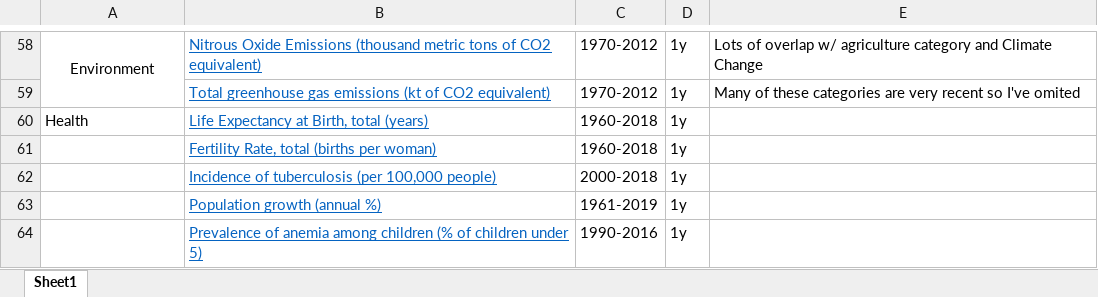
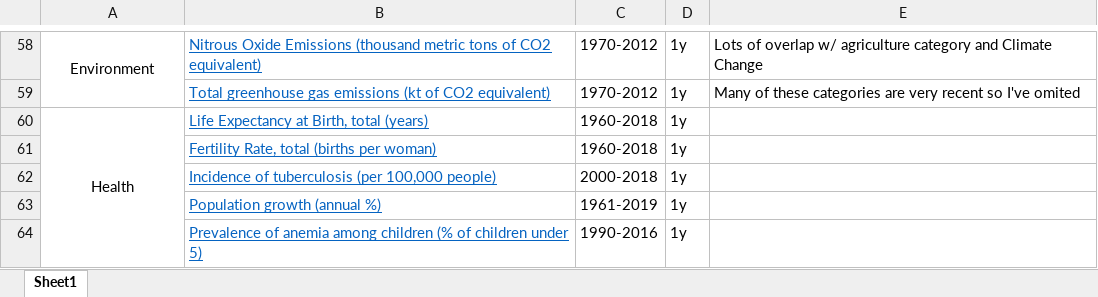
Before and after one commit to ngandhi01/SDS425-October-Project, an Excel workbook: variables.xlsx, sheet Sheet1, drawn as a sheet; only a part is shown, gaps mark what is left out; values as stored, in another font and other column widths than the file's, no borders; the diff names each change by its address in the sheet, - before the commit and + after, or states it on an @@ line.

Commit message:
Add files via upload
Replaced variables.xlsx with latest version

```diff
--- a/variables.xlsx (sheet Sheet1)
+++ b/variables.xlsx (sheet Sheet1)
-A60 alignment: left
+A60 alignment: center
+A60:A64 merged
```
